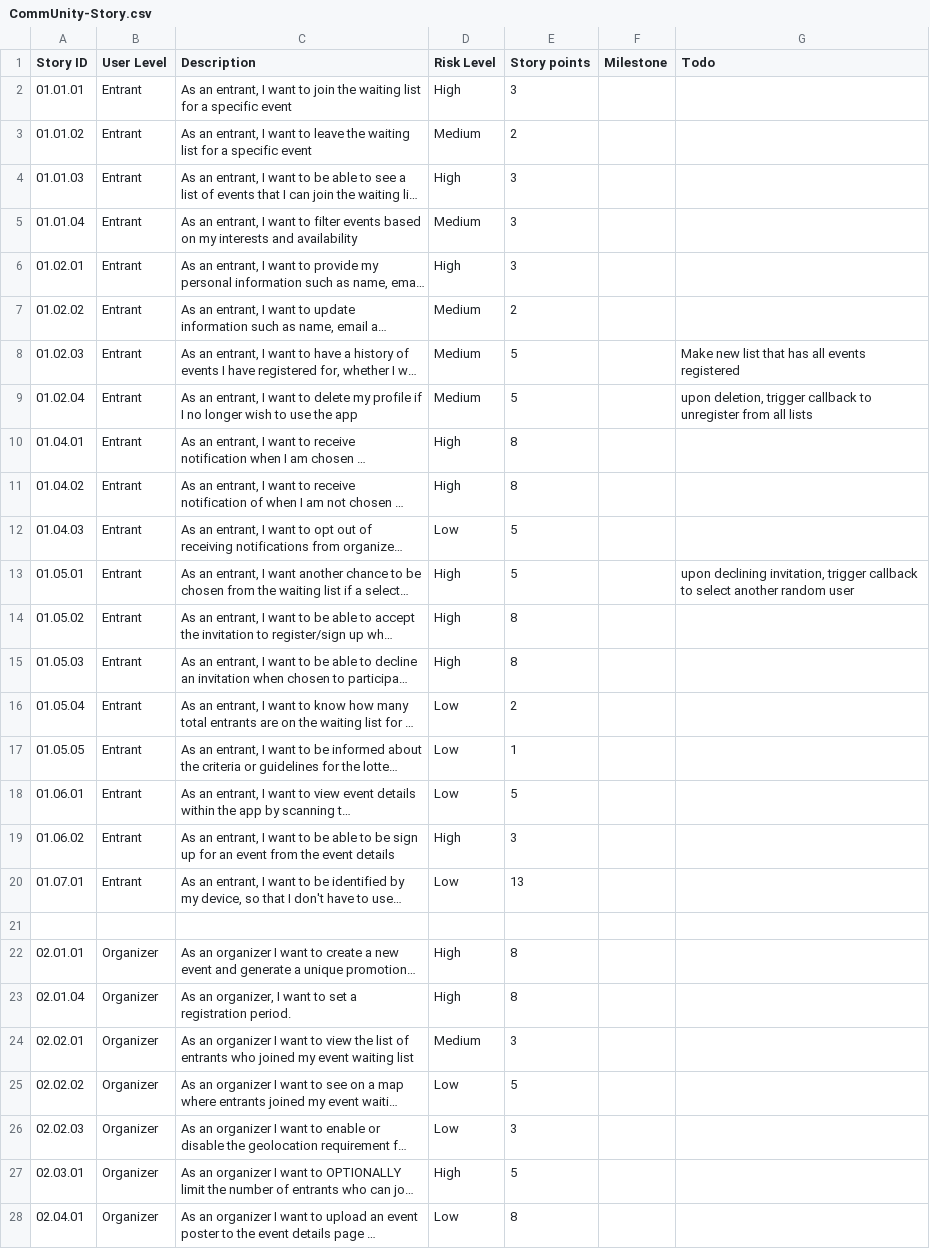
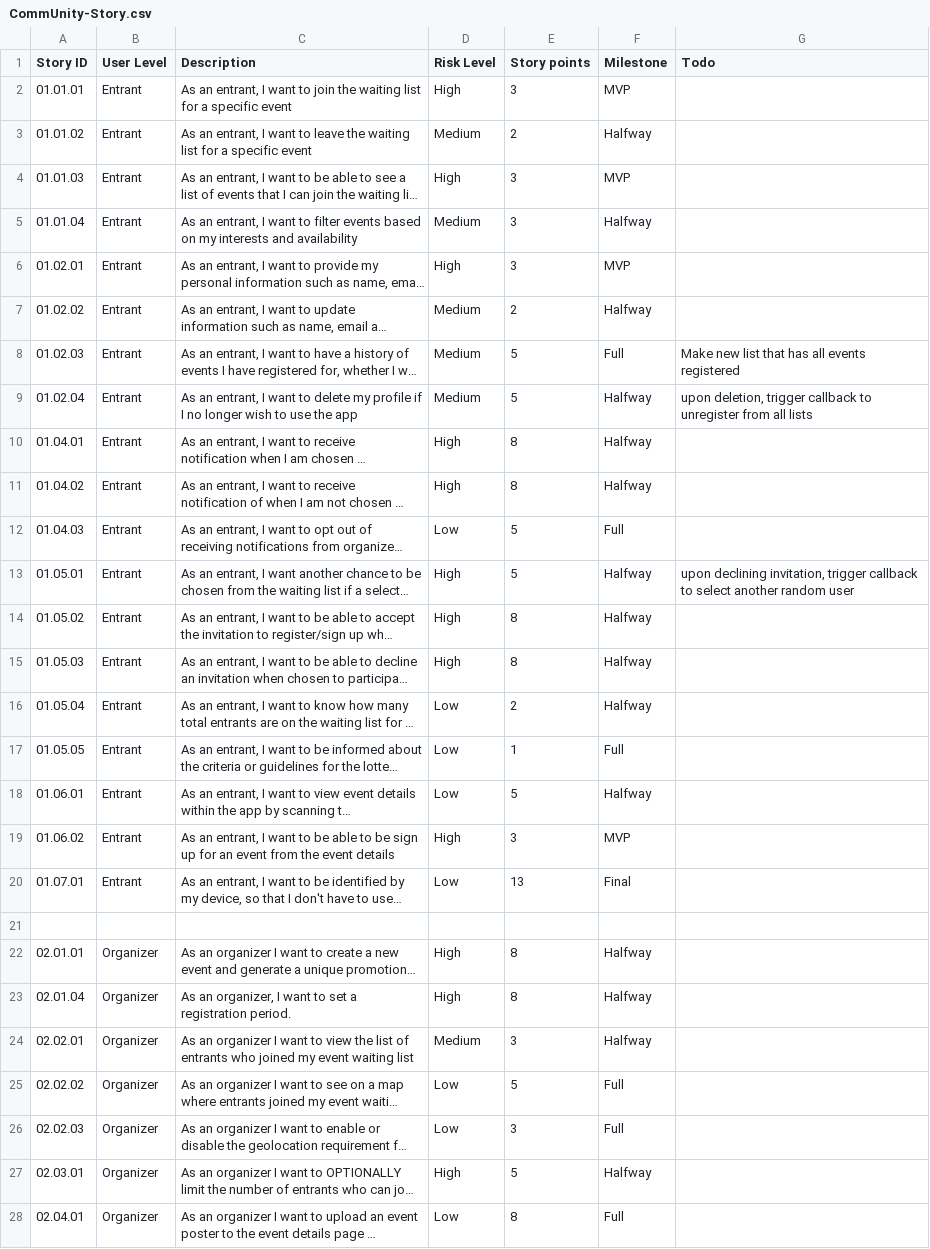
Before and after one commit to CMPUT301F25static0/CommUnity, a CSV file: doc/CommUnity-Story.csv, drawn as a sheet; only a part is shown; long unchanged cells end in …; the diff covers the shown part only; the diff names each change by its address in the sheet, - before the commit and + after, or states it on an @@ line.

Commit message:
feat: added milestones for each user story

```diff
--- a/doc/CommUnity-Story.csv
+++ b/doc/CommUnity-Story.csv
-F2 (Milestone): (empty)
+F2 (Milestone): MVP
-F3 (Milestone): (empty)
+F3 (Milestone): Halfway
-F4 (Milestone): (empty)
+F4 (Milestone): MVP
-F5 (Milestone): (empty)
+F5 (Milestone): Halfway
-F6 (Milestone): (empty)
+F6 (Milestone): MVP
-F7 (Milestone): (empty)
+F7 (Milestone): Halfway
-F8 (Milestone): (empty)
+F8 (Milestone): Full
-F9:F11 (Milestone): (empty)
+F9:F11 (Milestone): Halfway
-F12 (Milestone): (empty)
+F12 (Milestone): Full
-F13:F16 (Milestone): (empty)
+F13:F16 (Milestone): Halfway
-F17 (Milestone): (empty)
+F17 (Milestone): Full
-F18 (Milestone): (empty)
+F18 (Milestone): Halfway
-F19 (Milestone): (empty)
+F19 (Milestone): MVP
-F20 (Milestone): (empty)
+F20 (Milestone): Final
-F22:F24 (Milestone): (empty)
+F22:F24 (Milestone): Halfway
-F25:F26 (Milestone): (empty)
+F25:F26 (Milestone): Full
-F27 (Milestone): (empty)
+F27 (Milestone): Halfway
-F28 (Milestone): (empty)
+F28 (Milestone): Full
```
Also changed, not shown: 20 edited cells elsewhere in this file.
